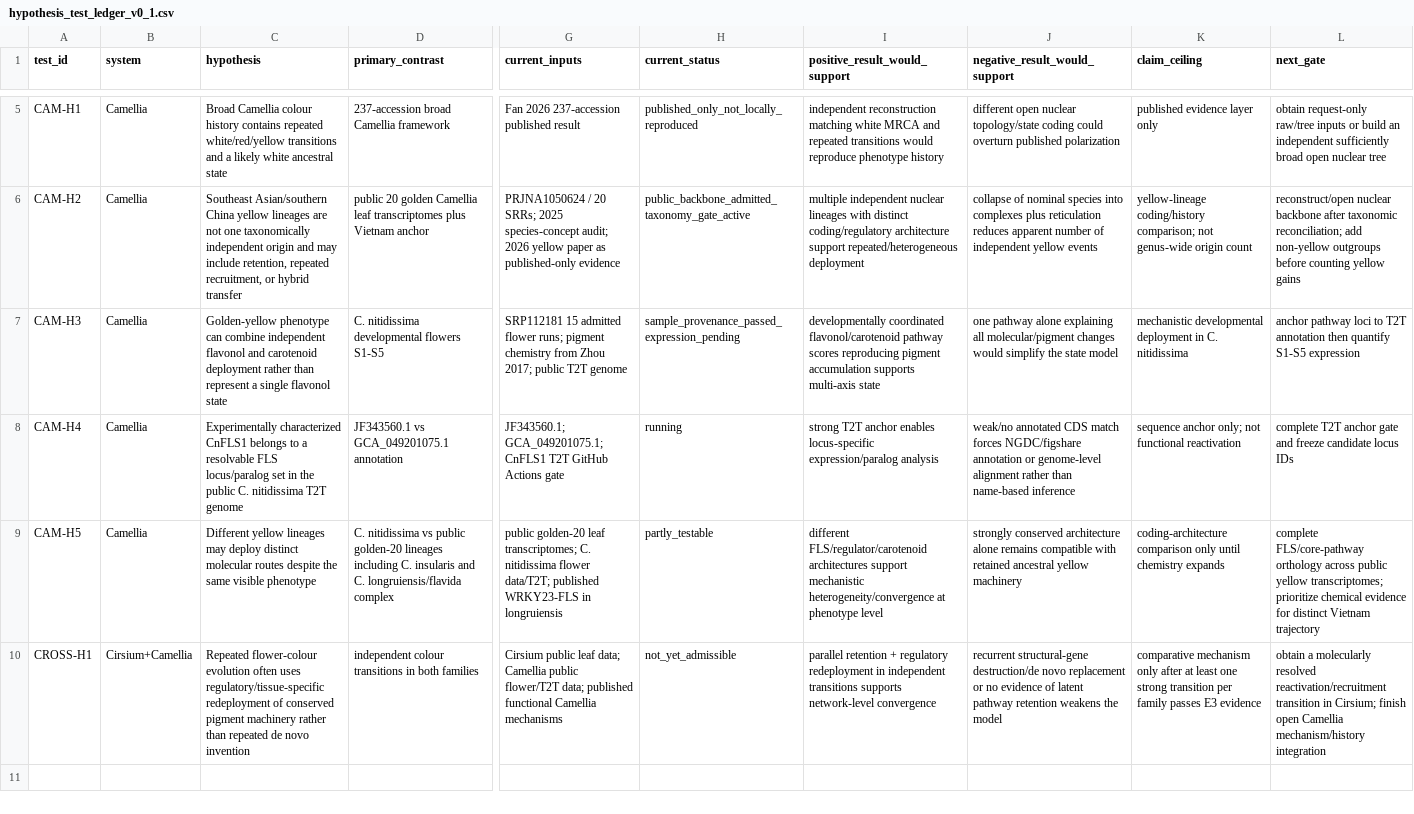
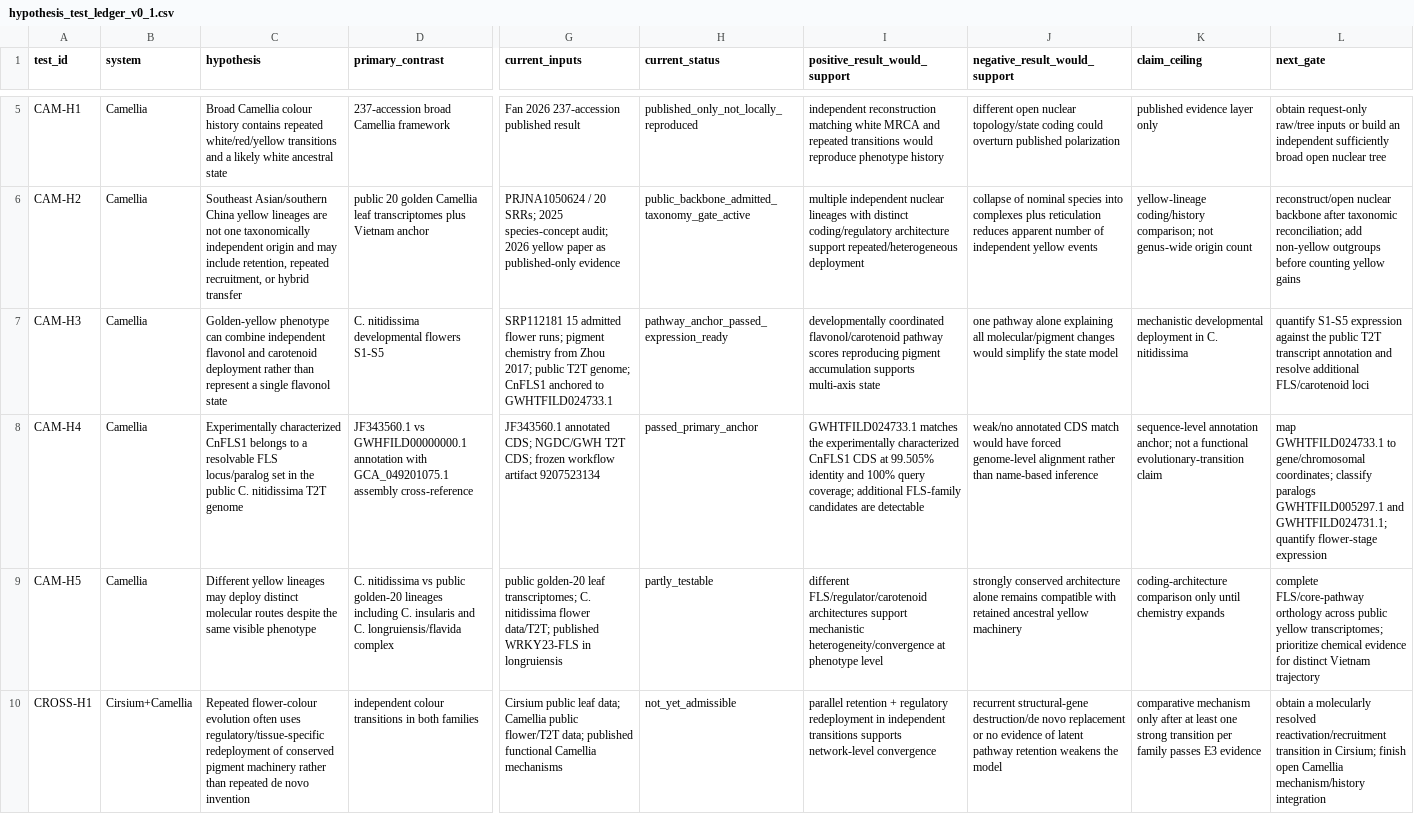
Before and after one commit to zuizui0223/chun, a CSV file: data/hypothesis_test_ledger_v0_1.csv, drawn as a sheet; only a part is shown, gaps mark what is left out; the diff names each change by its address in the sheet, - before the commit and + after, or states it on an @@ line.

Commit message:
Promote CnFLS1 T2T anchor and advance expression gate

```diff
--- a/data/hypothesis_test_ledger_v0_1.csv
+++ b/data/hypothesis_test_ledger_v0_1.csv
-G7 (current_inputs): …public T2T genome
+G7 (current_inputs): …public T2T genome; CnFLS1 anchored to GWHTFILD024733.1
-H7 (current_status): sample_provenance_passed_expression_pending
+H7 (current_status): pathway_anchor_passed_expression_ready
-L7 (next_gate): anchor pathway loci to T2T annotation then quantify S1-S5 expression
+L7 (next_gate): quantify S1-S5 expression against the public T2T transcript annotation and resolve additional FLS/carotenoid loci
-D8 (primary_contrast): JF343560.1 vs GCA_049201075.1 annotation
+D8 (primary_contrast): JF343560.1 vs GWHFILD00000000.1 annotation with GCA_049201075.1 assembly cross-reference
-G8 (current_inputs): JF343560.1; GCA_049201075.1; CnFLS1 T2T GitHub Actions gate
+G8 (current_inputs): JF343560.1 annotated CDS; NGDC/GWH T2T CDS; frozen workflow artifact 9207523134
-H8 (current_status): running
+H8 (current_status): passed_primary_anchor
-I8 (positive_result_would_support): strong T2T anchor enables locus-specific expression/paralog analysis
+I8 (positive_result_would_support): GWHTFILD024733.1 matches the experimentally characterized CnFLS1 CDS at 99.505% identity and 100% query coverage; additional FLS-family candidates are detectable
-J8 (negative_result_would_support): …CDS match forces NGDC/figshare annotation or genome-level alignment…
+J8 (negative_result_would_support): …CDS match would have forced genome-level alignment…
-K8 (claim_ceiling): sequence anchor only; not functional reactivation
+K8 (claim_ceiling): sequence-level annotation anchor; not a functional evolutionary-transition claim
-L8 (next_gate): complete T2T anchor gate and freeze candidate locus IDs
+L8 (next_gate): map GWHTFILD024733.1 to gene/chromosomal coordinates; classify paralogs GWHTFILD005297.1 and GWHTFILD024731.1; quantify flower-stage expression
```
